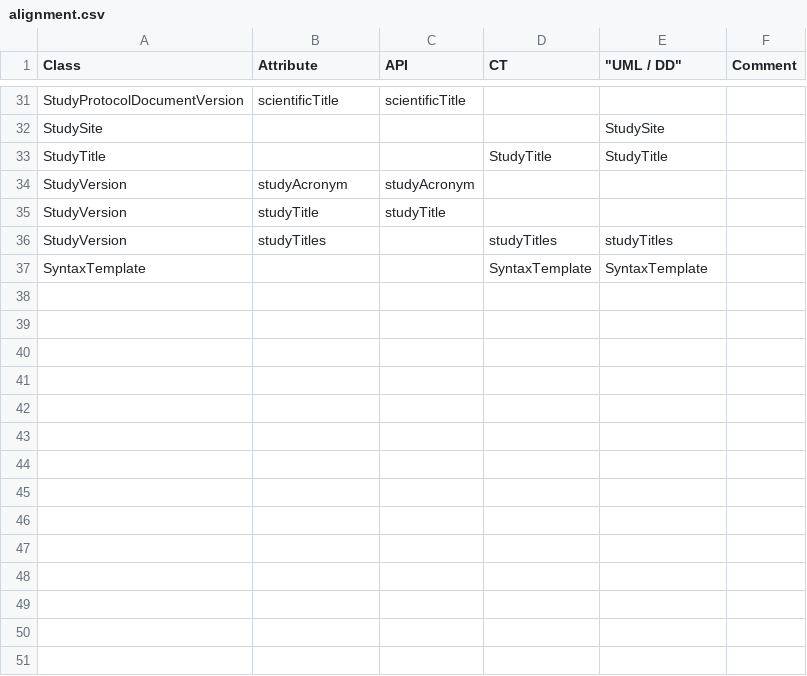
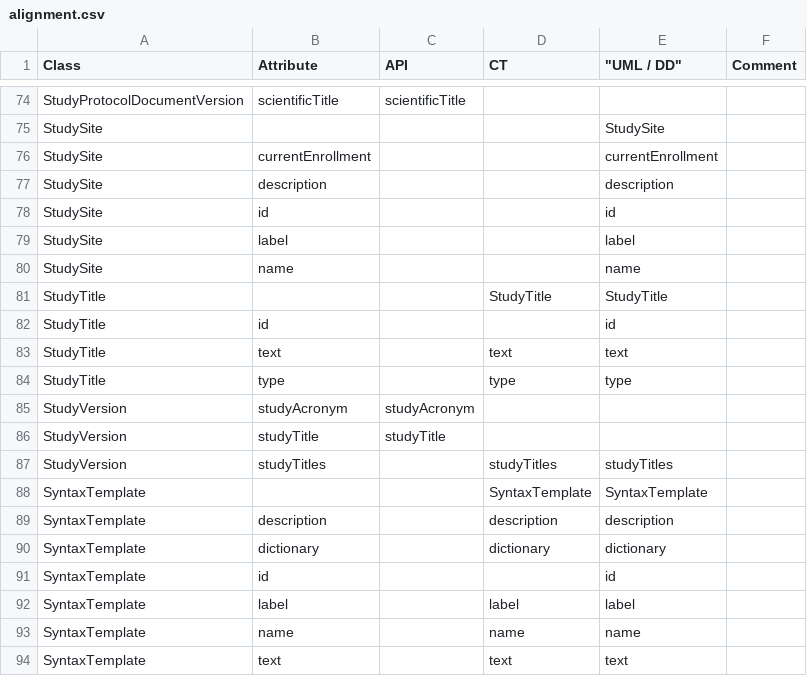
Before and after one commit to cdisc-org/DDF-RA, a CSV file: Deliverables/UML/alignment.csv, drawn as a sheet; only a part is shown, gaps mark what is left out; the diff covers the shown part only; the diff names each change by its address in the sheet, - before the commit and + after, or states it on an @@ line.

```diff
--- a/Deliverables/UML/alignment.csv
+++ b/Deliverables/UML/alignment.csv
+row 76: StudySite | currentEnrollment |  |  | currentEnrollment
+row 77: StudySite | description |  |  | description
+row 78: StudySite | id |  |  | id
+row 79: StudySite | label |  |  | label
+row 80: StudySite | name |  |  | name
+row 82: StudyTitle | id |  |  | id
+row 83: StudyTitle | text |  | text | text
+row 84: StudyTitle | type |  | type | type
+row 89: SyntaxTemplate | description |  | description | description
+row 90: SyntaxTemplate | dictionary |  | dictionary | dictionary
+row 91: SyntaxTemplate | id |  |  | id
+row 92: SyntaxTemplate | label |  | label | label
+row 93: SyntaxTemplate | name |  | name | name
+row 94: SyntaxTemplate | text |  | text | text
```
Also changed, not shown: 43 added rows elsewhere in this file.
